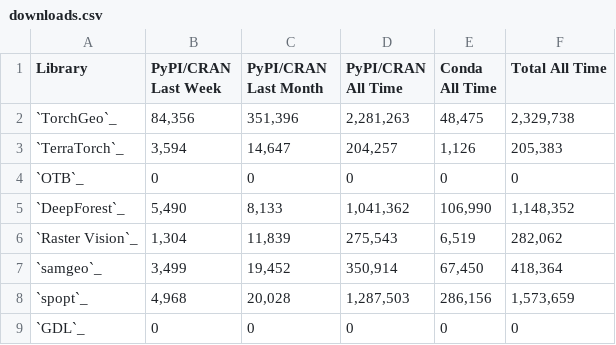
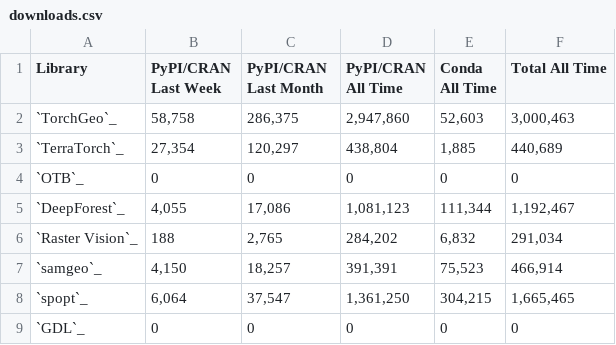
Before and after one commit to yichiac/torchgeo, a CSV file: docs/user/metrics/downloads.csv, drawn as a sheet; only a part is shown; the diff covers the shown part only.

```diff
--- a/docs/user/metrics/downloads.csv
+++ b/docs/user/metrics/downloads.csv
@@ -1,9 +1,9 @@
 Library,PyPI/CRAN Last Week,PyPI/CRAN Last Month,PyPI/CRAN All Time,Conda All Time,Total All Time
-`TorchGeo`_,"84,356","351,396","2,281,263","48,475","2,329,738"
-`TerraTorch`_,"3,594","14,647","204,257","1,126","205,383"
+`TorchGeo`_,"58,758","286,375","2,947,860","52,603","3,000,463"
+`TerraTorch`_,"27,354","120,297","438,804","1,885","440,689"
 `OTB`_,0,0,0,0,0
-`DeepForest`_,"5,490","8,133","1,041,362","106,990","1,148,352"
-`Raster Vision`_,"1,304","11,839","275,543","6,519","282,062"
-`samgeo`_,"3,499","19,452","350,914","67,450","418,364"
-`spopt`_,"4,968","20,028","1,287,503","286,156","1,573,659"
+`DeepForest`_,"4,055","17,086","1,081,123","111,344","1,192,467"
+`Raster Vision`_,188,"2,765","284,202","6,832","291,034"
+`samgeo`_,"4,150","18,257","391,391","75,523","466,914"
+`spopt`_,"6,064","37,547","1,361,250","304,215","1,665,465"
 `GDL`_,0,0,0,0,0
```
Also changed, not shown: 1 added row and 44 edited cells elsewhere in this file, docs/user/metrics/features.csv, docs/user/metrics/github.csv, 2 other files.
